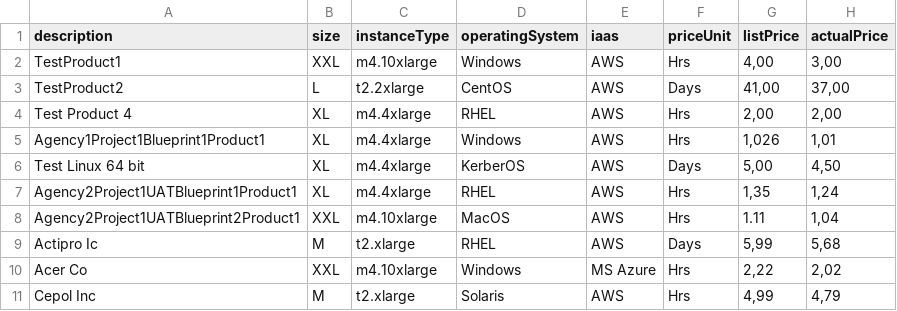
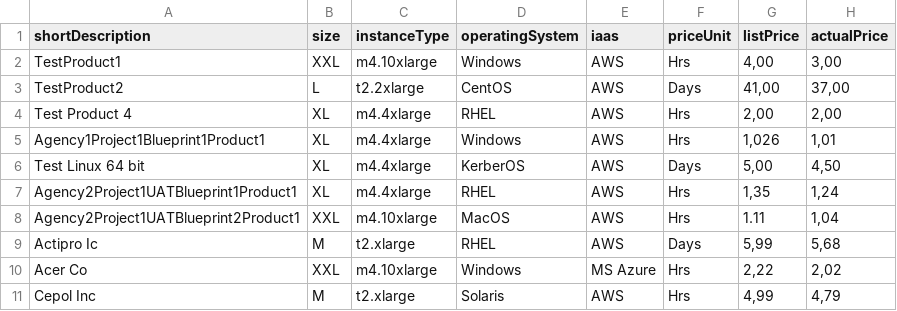
Before and after one commit to t3rmin41/angularjs-npm-app, a CSV file: app/data/data_output.csv, drawn as a sheet.

Commit message:
Use 'shortDescription' field

```diff
--- a/app/data/data_output.csv
+++ b/app/data/data_output.csv
@@ -1,2 +1,2 @@
-description,size,instanceType,operatingSystem,iaas,priceUnit,listPrice,actualPrice
+shortDescription,size,instanceType,operatingSystem,iaas,priceUnit,listPrice,actualPrice
 TestProduct1,XXL,m4.10xlarge,Windows,AWS,Hrs,"4,00","3,00"
```
Also changed, not shown: 1 other file.
